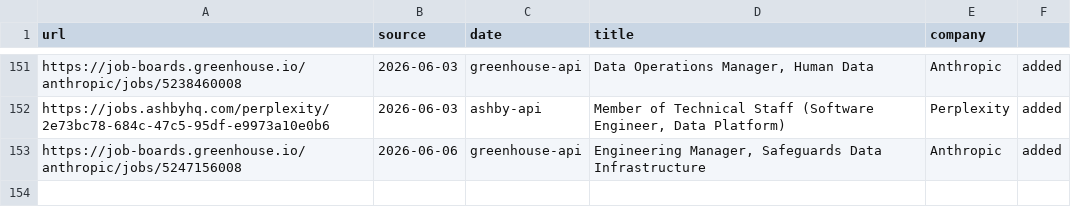
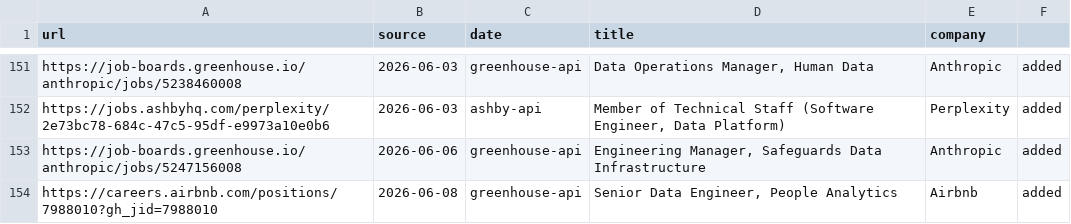
Before and after one commit to snigdhagaddam94/WorldOfAI, a TSV file: CareerOps/data/scan-history.tsv, drawn as a sheet; only a part is shown, gaps mark what is left out.

```diff
--- a/CareerOps/data/scan-history.tsv
+++ b/CareerOps/data/scan-history.tsv
@@ -153 +153,2 @@ https://jobs.ashbyhq.com/perplexity/2e73bc78-684c-47c5-95df-e9973a10e0b6	2026-06
 https://job-boards.greenhouse.io/anthropic/jobs/5247156008	2026-06-06	greenhouse-api	Engineering Manager, Safeguards Data Infrastructure	Anthropic	added
+https://careers.airbnb.com/positions/7988010?gh_jid=7988010	2026-06-08	greenhouse-api	Senior Data Engineer, People Analytics	Airbnb	added
```
Also changed, not shown: CareerOps/batch/batch-input.tsv, CareerOps/batch/batch-state.tsv, 1 other file.
